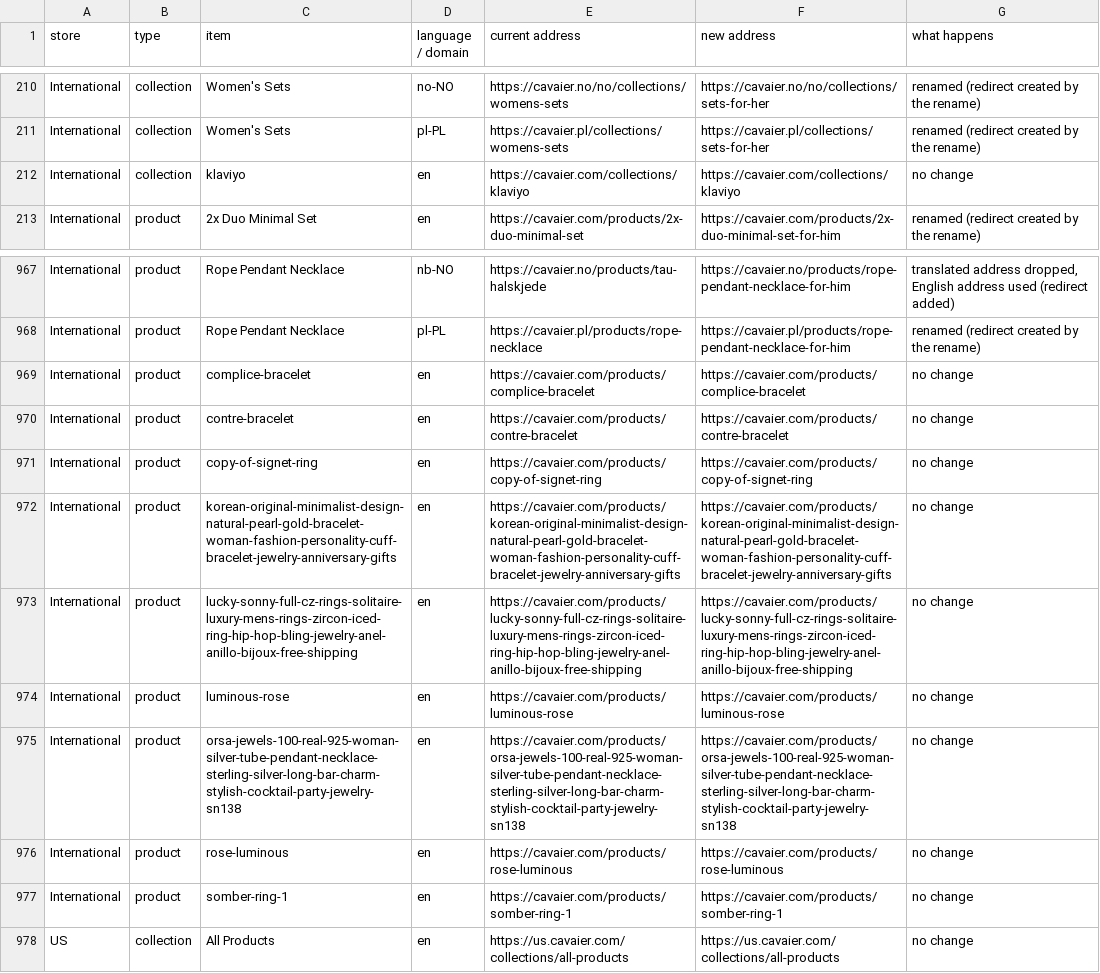
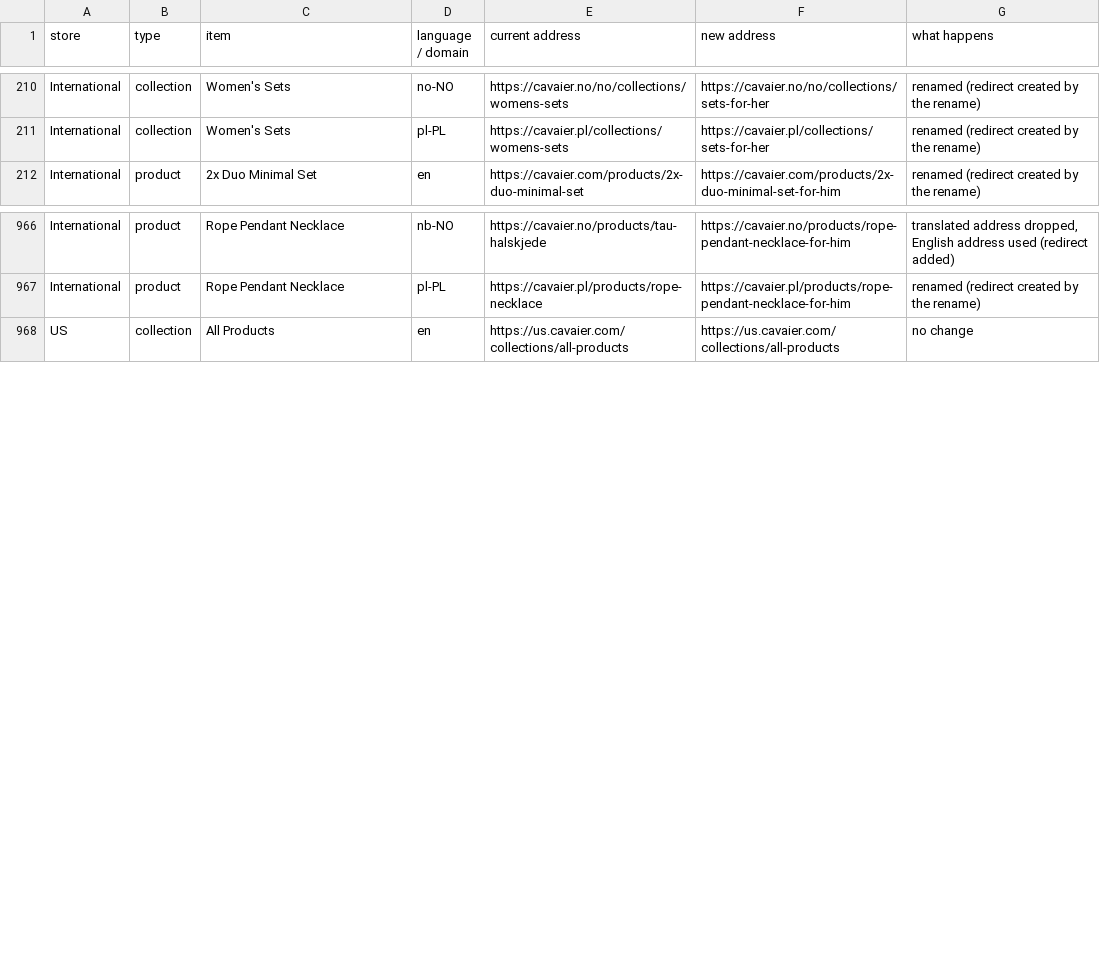
Before and after one commit to Cavaier/Claude, a CSV file: url-cleanup/rename-plan.csv, drawn as a sheet; only a part is shown, gaps mark what is left out; the diff names each change by its address in the sheet, - before the commit and + after, or states it on an @@ line.

```diff
--- a/url-cleanup/rename-plan.csv
+++ b/url-cleanup/rename-plan.csv
-row 212: International | collection | klaviyo | en | https://cavaier.com/collections/klaviyo | https://cavaier.com/collections/klaviyo | no change
-row 969: International | product | complice-bracelet | en | https://cavaier.com/products/complice-bracelet | https://cavaier.com/products/complice-bracelet | no change
-row 970: International | product | contre-bracelet | en | https://cavaier.com/products/contre-bracelet | https://cavaier.com/products/contre-bracelet | no change
-row 971: International | product | copy-of-signet-ring | en | https://cavaier.com/products/copy-of-signet-ring | https://cavaier.com/products/copy-of-signet-ring | no change
-row 972: International | product | korean-original-minimalist-design-natural-pearl-gold-bracelet-woman-fashion-personality-cuff-bracelet-jewelry-anniversary-gifts | en | https://cavaier.com/products/korean-original-minimalist-design-natural-pearl-gold-bracelet-woman-fashion-personality-cuff-bracelet-jewelry-anniversary-gifts | https://cavaier.com/products/korean-original-minimalist-design-natural-pearl-gold-bracelet-woman-fashion-personality-cuff-bracelet-jewelry-anniversary-gifts | no change
-row 973: International | product | lucky-sonny-full-cz-rings-solitaire-luxury-mens-rings-zircon-iced-ring-hip-hop-bling-jewelry-anel-anillo-bijoux-free-shipping | en | https://cavaier.com/products/lucky-sonny-full-cz-rings-solitaire-luxury-mens-rings-zircon-iced-ring-hip-hop-bling-jewelry-anel-anillo-bijoux-free-shipping | https://cavaier.com/products/lucky-sonny-full-cz-rings-solitaire-luxury-mens-rings-zircon-iced-ring-hip-hop-bling-jewelry-anel-anillo-bijoux-free-shipping | no change
-row 974: International | product | luminous-rose | en | https://cavaier.com/products/luminous-rose | https://cavaier.com/products/luminous-rose | no change
-row 975: International | product | orsa-jewels-100-real-925-woman-silver-tube-pendant-necklace-sterling-silver-long-bar-charm-stylish-cocktail-party-jewelry-sn138 | en | https://cavaier.com/products/orsa-jewels-100-real-925-woman-silver-tube-pendant-necklace-sterling-silver-long-bar-charm-stylish-cocktail-party-jewelry-sn138 | https://cavaier.com/products/orsa-jewels-100-real-925-woman-silver-tube-pendant-necklace-sterling-silver-long-bar-charm-stylish-cocktail-party-jewelry-sn138 | no change
-row 976: International | product | rose-luminous | en | https://cavaier.com/products/rose-luminous | https://cavaier.com/products/rose-luminous | no change
-row 977: International | product | somber-ring-1 | en | https://cavaier.com/products/somber-ring-1 | https://cavaier.com/products/somber-ring-1 | no change
```
Also changed, not shown: 1 other file.
